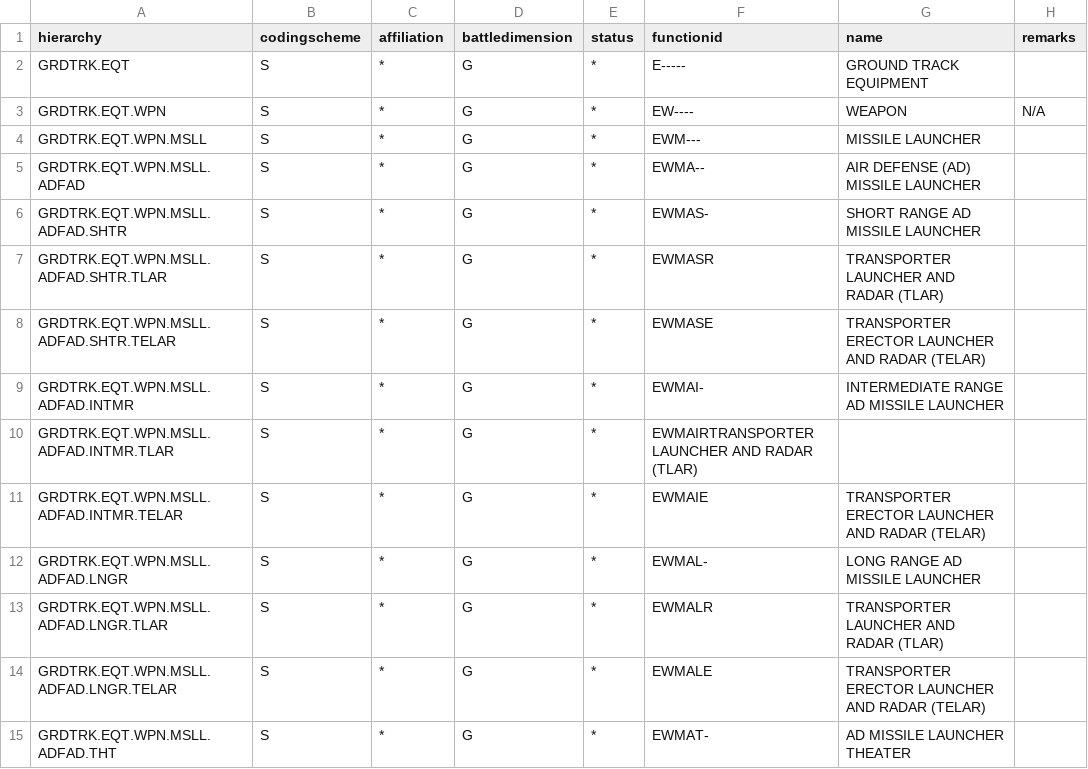
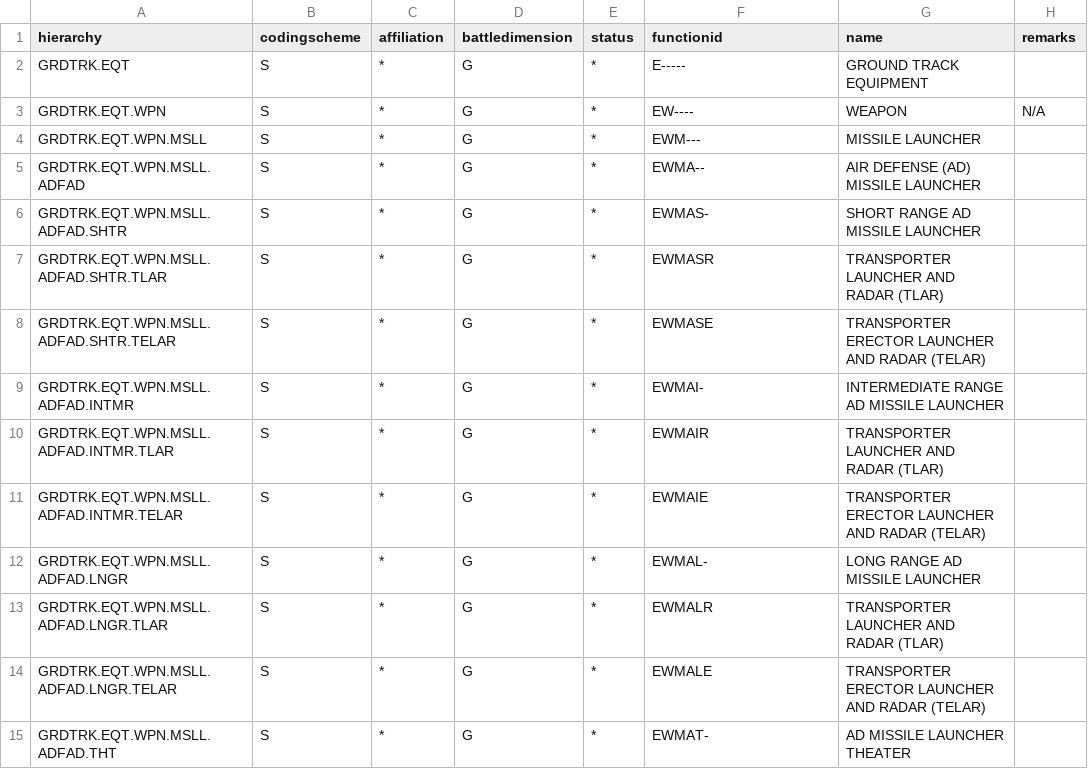
Before and after one commit to spatialillusions/mil-std-2525, a TSV file: tsv-tables/2525c/ground-equipment.tsv, drawn as a sheet; only a part is shown.

Commit message:
Fix #1

```diff
--- a/tsv-tables/2525c/ground-equipment.tsv
+++ b/tsv-tables/2525c/ground-equipment.tsv
@@ -9,3 +9,3 @@ GRDTRK.EQT.WPN.MSLL.ADFAD.SHTR.TELAR 	S	*	G	*	EWMASE	TRANSPORTER ERECTOR LAUNCHE
 GRDTRK.EQT.WPN.MSLL.ADFAD.INTMR 	S	*	G	*	EWMAI-	INTERMEDIATE RANGE AD MISSILE LAUNCHER	
-GRDTRK.EQT.WPN.MSLL.ADFAD.INTMR.TLAR 	S	*	G	*	EWMAIRTRANSPORTER LAUNCHER AND RADAR (TLAR)	
+GRDTRK.EQT.WPN.MSLL.ADFAD.INTMR.TLAR 	S	*	G	*	EWMAIR	TRANSPORTER LAUNCHER AND RADAR (TLAR)	
 GRDTRK.EQT.WPN.MSLL.ADFAD.INTMR.TELAR 	S	*	G	*	EWMAIE	TRANSPORTER ERECTOR LAUNCHER AND RADAR (TELAR)	
```
